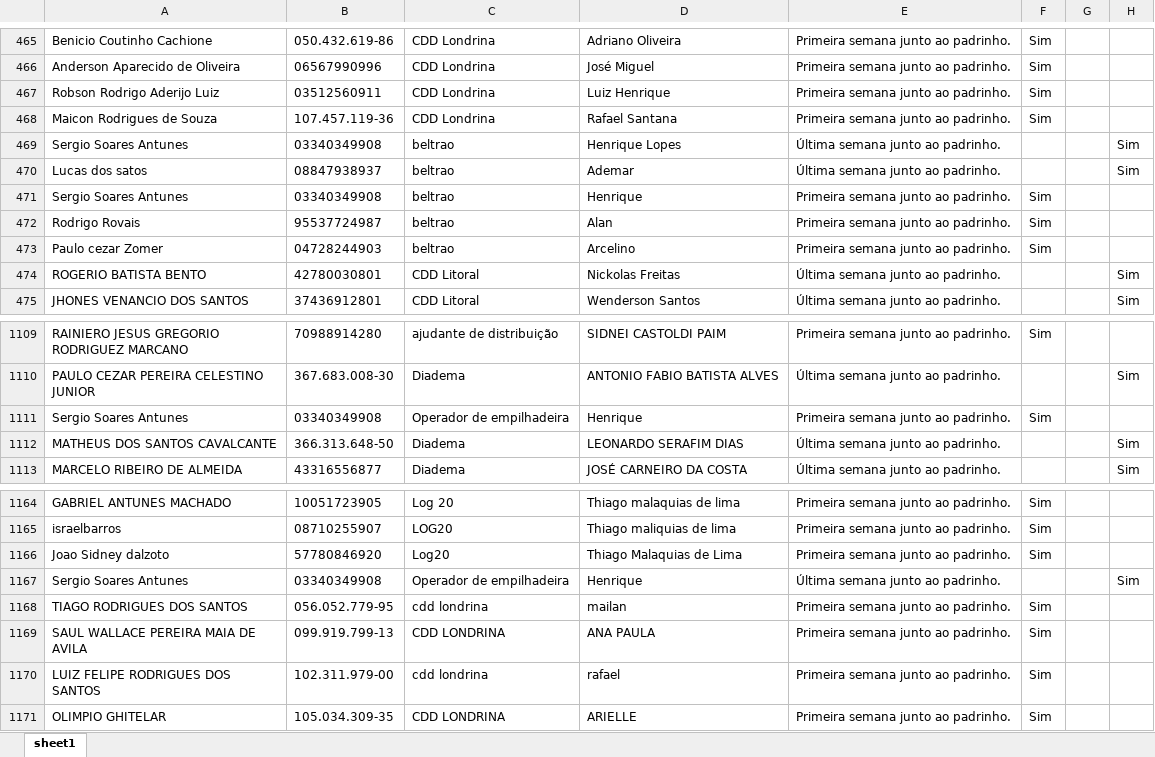
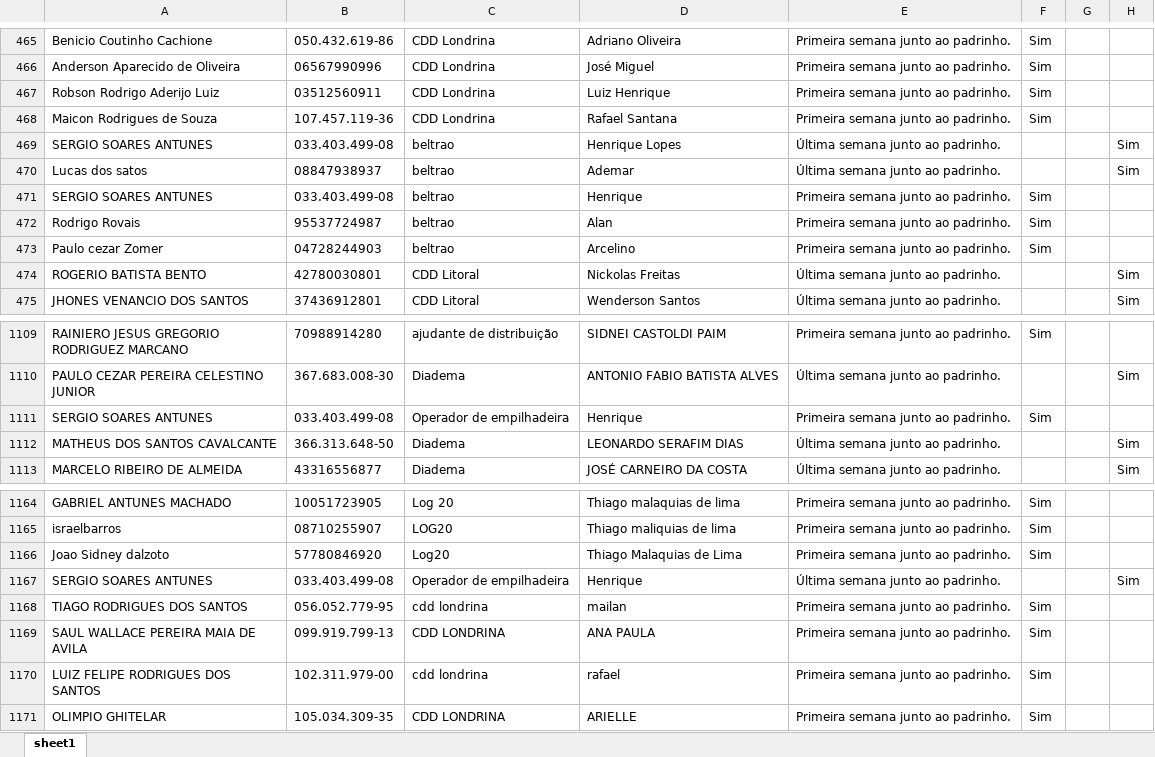
Before and after one commit to Bruna-gzr/dashboard-skap, an Excel workbook: data/NPS Mentor.xlsx, sheet sheet1, drawn as a sheet; only a part is shown, gaps mark what is left out; values as stored, in another font and other column widths than the file's, no borders; the diff names each change by its address in the sheet, - before the commit and + after, or states it on an @@ line.

```diff
--- a/data/NPS Mentor.xlsx (sheet sheet1)
+++ b/data/NPS Mentor.xlsx (sheet sheet1)
-A469: Sergio Soares Antunes
+A469: SERGIO SOARES ANTUNES
-B469: 03340349908
+B469: 033.403.499-08
-A471: Sergio Soares Antunes
+A471: SERGIO SOARES ANTUNES
-B471: 03340349908
+B471: 033.403.499-08
-A1111: Sergio Soares Antunes
+A1111: SERGIO SOARES ANTUNES
-B1111: 03340349908
+B1111: 033.403.499-08
-A1167: Sergio Soares Antunes
+A1167: SERGIO SOARES ANTUNES
-B1167: 03340349908
+B1167: 033.403.499-08
```
Also changed, not shown: data/Bate papo mentor.xlsx.
